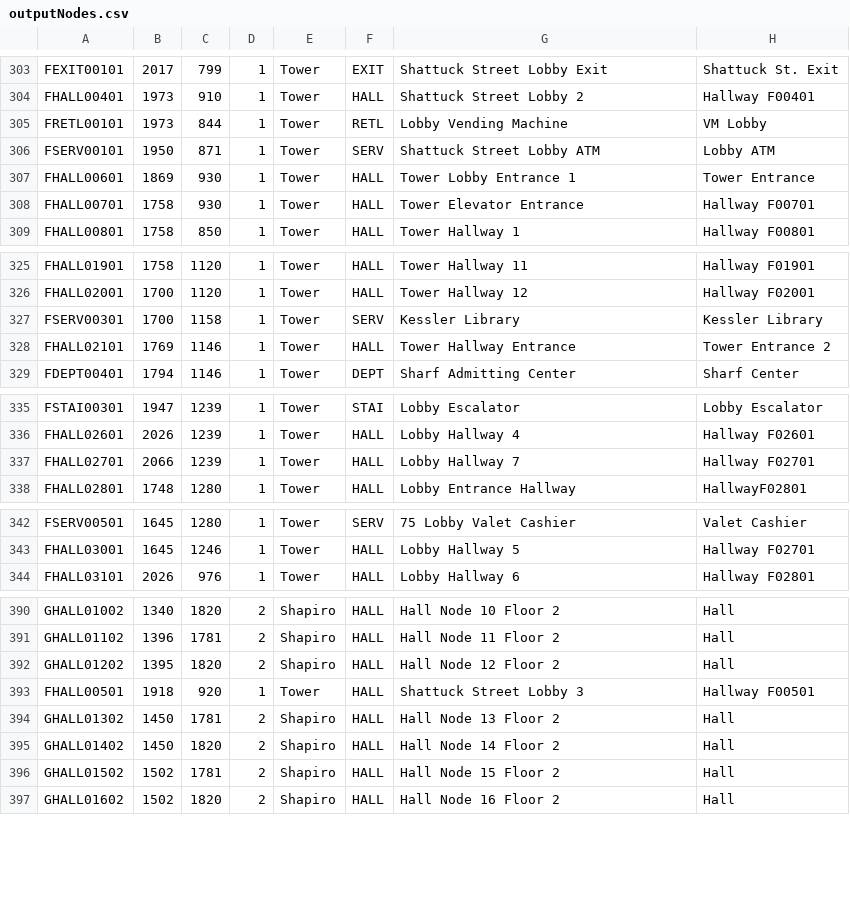
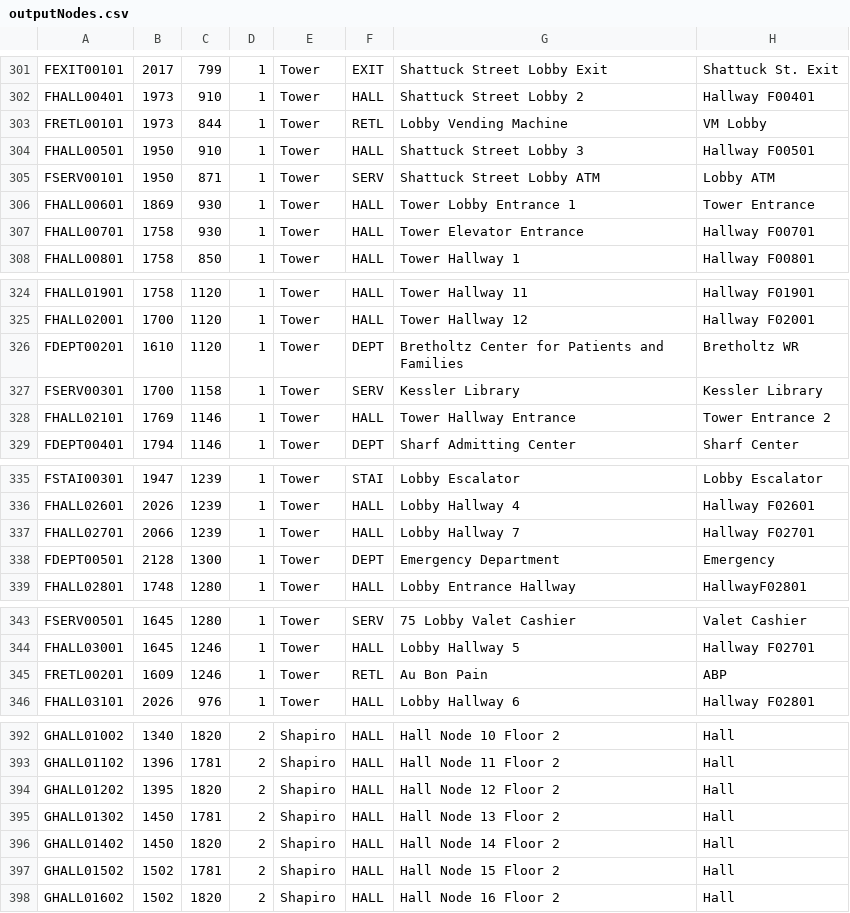
Before and after one commit to ArjunVenat/Team-R-Production, a CSV file: apps/backend/outputNodes.csv, drawn as a sheet; only a part is shown, gaps mark what is left out; removed rows and columns are numbered as before the commit, all else as after; the diff covers the shown part only; the diff names each change by its address in the sheet, - before the commit and + after, or states it on an @@ line.

```diff
--- a/apps/backend/outputNodes.csv
+++ b/apps/backend/outputNodes.csv
+row 304: FHALL00501 | 1950 | 910 | 1 | Tower | HALL | Shattuck Street Lobby 3 | Hallway F00501
+row 326: FDEPT00201 | 1610 | 1120 | 1 | Tower | DEPT | Bretholtz Center for Patients and Families | Bretholtz WR
+row 338: FDEPT00501 | 2128 | 1300 | 1 | Tower | DEPT | Emergency Department | Emergency
+row 345: FRETL00201 | 1609 | 1246 | 1 | Tower | RETL | Au Bon Pain | ABP
-row 393: FHALL00501 | 1918 | 920 | 1 | Tower | HALL | Shattuck Street Lobby 3 | Hallway F00501
```
Also changed, not shown: 4 added rows, 7 removed rows and 1 moved row elsewhere in this file, 2 other files.
